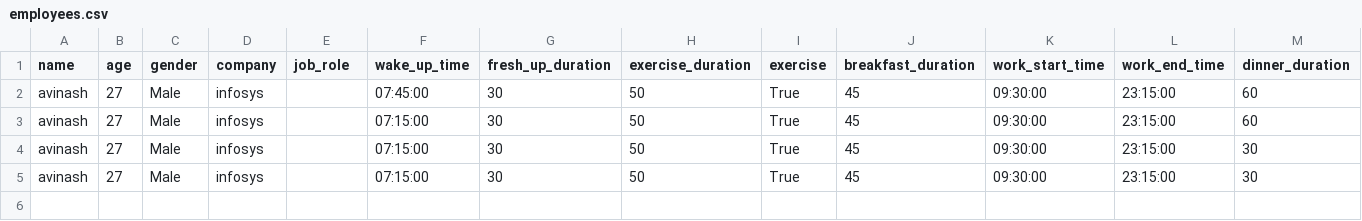
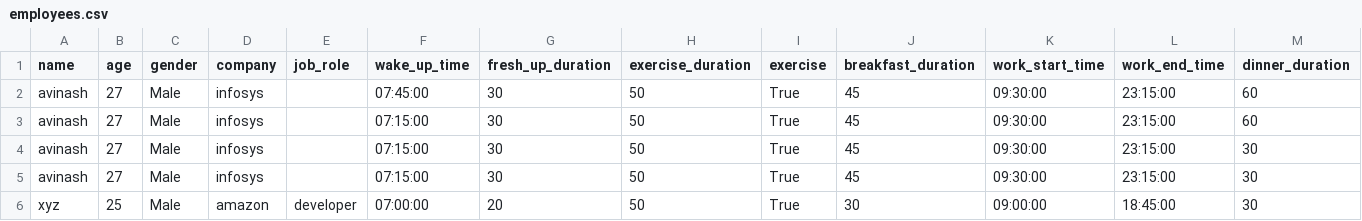
Before and after one commit to nehasree1237-ai/smartlife-planner, a CSV file: data/employees.csv, drawn as a sheet; only a part is shown; rows hold the shown columns only; the diff names each change by its address in the sheet, - before the commit and + after, or states it on an @@ line.

Commit message:
Complete Employee Planner and finalize SmartLife Planner v1.1

```diff
--- a/data/employees.csv
+++ b/data/employees.csv
+row 6: xyz | 25 | Male | amazon | developer | 07:00:00 | 20 | 50 | True | 30 | 09:00:00 | 18:45:00 | 30
```
Also changed, not shown: data/students.csv, 1 other file.
